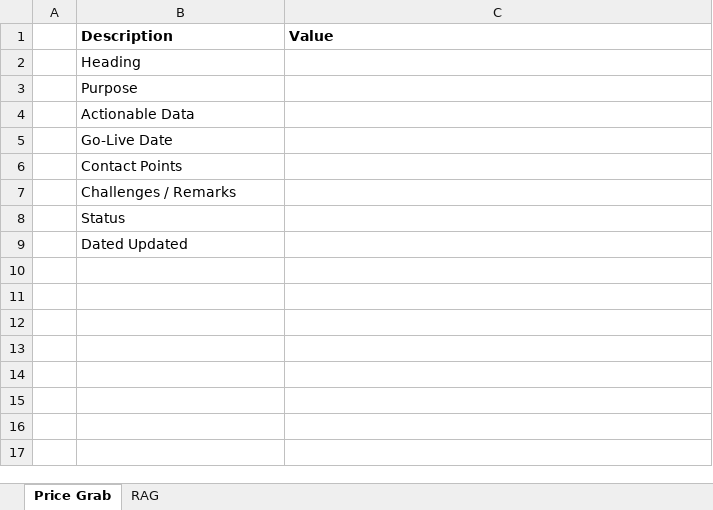
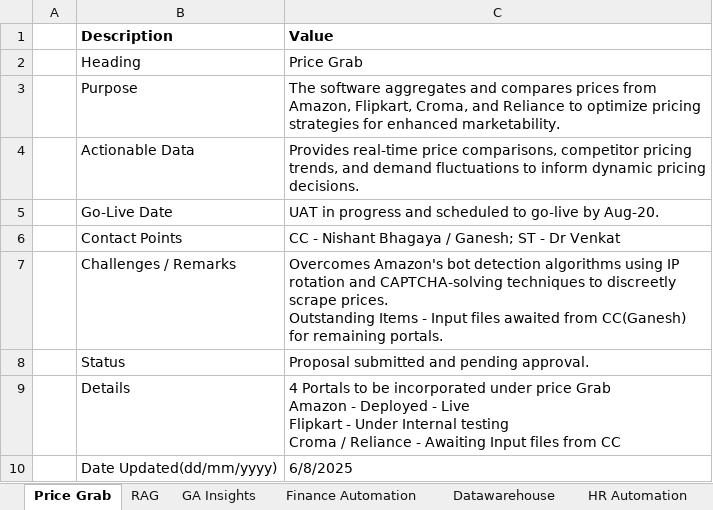
Before and after one commit to dvenkatnath/CC-Dashboard, an Excel workbook: tracker.xlsx, sheet Price Grab, drawn as a sheet; values as stored, in another font and other column widths than the file's, no borders; removed rows and columns are numbered as before the commit, all else as after; ↵ is a line break in a cell; the diff names each change by its address in the sheet, - before the commit and + after, or states it on an @@ line.

```diff
--- a/tracker.xlsx (sheet Price Grab)
+++ b/tracker.xlsx (sheet Price Grab)
+sheet tab: GA Insights
+sheet tab: Finance Automation
+sheet tab: Datawarehouse
+sheet tab: HR Automation
-C2 (Value): (empty)
+C2 (Value): Price Grab
-C3 (Value): (empty)
+C3 (Value): The software aggregates and compares prices from Amazon, Flipkart, Croma, and Reliance to optimize pricing strategies for enhanced marketability.
-C4 (Value): (empty)
+C4 (Value): Provides real-time price comparisons, competitor pricing trends, and demand fluctuations to inform dynamic pricing decisions.
-C5 (Value): (empty)
+C5 (Value): UAT in progress and scheduled to go-live by Aug-20.
-C6 (Value): (empty)
+C6 (Value): CC - Nishant Bhagaya / Ganesh; ST - Dr Venkat
-C7 (Value): (empty)
+C7 (Value): Overcomes Amazon's bot detection algorithms using IP rotation and CAPTCHA-solving techniques to discreetly scrape prices. ↵ Outstanding Items - Input files awaited from CC(Ganesh) for remaining portals.
-C8 (Value): (empty)
+C8 (Value): Proposal submitted and pending approval.
-row 9:  | Dated Updated
+row 9:  | Details | 4 Portals to be incorporated under price Grab ↵ Amazon - Deployed - Live ↵ Flipkart - Under Internal testing ↵ Croma / Reliance - Awaiting Input files from CC
+row 10:  | Date Updated(dd/mm/yyyy) | 6/8/2025
```
Also changed, not shown: sheet RAG, other sheet tabs, 58 other files.
